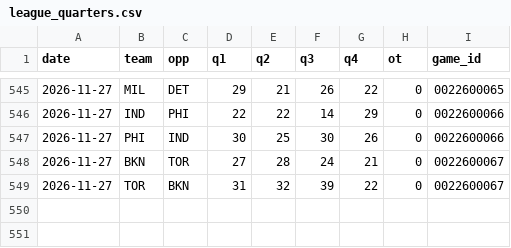
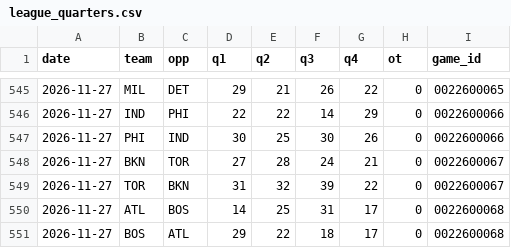
Before and after one commit to Stots714/lakers-tracker, a CSV file: data/nba/league_quarters.csv, drawn as a sheet; only a part is shown, gaps mark what is left out; the diff names each change by its address in the sheet, - before the commit and + after, or states it on an @@ line.

```diff
--- a/data/nba/league_quarters.csv
+++ b/data/nba/league_quarters.csv
+row 550: 2026-11-27 | ATL | BOS | 14 | 25 | 31 | 17 | 0 | 0022600068
+row 551: 2026-11-27 | BOS | ATL | 29 | 22 | 18 | 17 | 0 | 0022600068
```
Also changed, not shown: data/nba/league_box.csv, data/nba/league_extras.csv, 6 other files.
